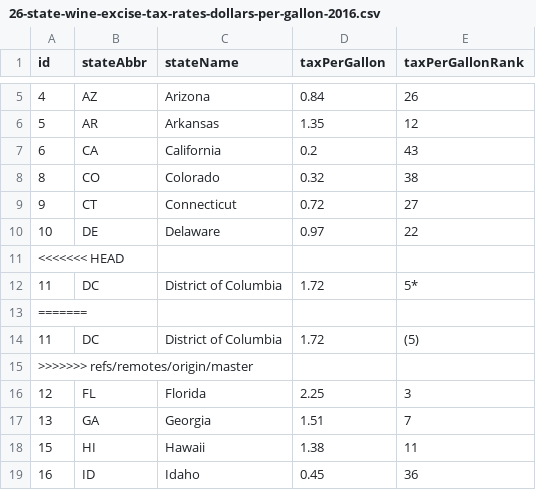
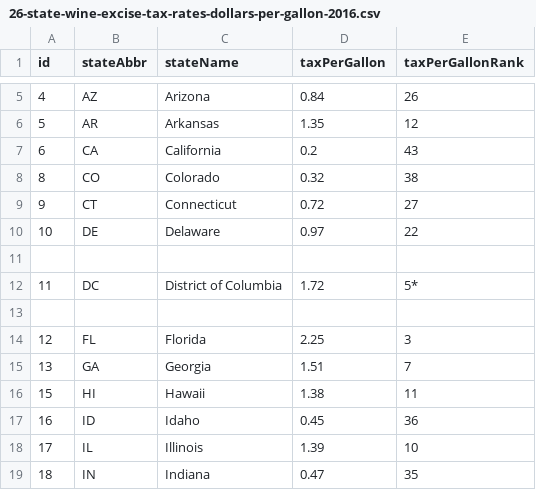
Before and after one commit to TaxFoundation/facts-and-figures, a CSV file: 26-state-wine-excise-tax-rates-dollars-per-gallon-2016.csv, drawn as a sheet; only a part is shown, gaps mark what is left out; the shorter side is filled out with more unchanged rows.

Commit message:
Update 26-state-wine-excise-tax-rates-dollars-per-gallon-2016.csv

```diff
--- a/26-state-wine-excise-tax-rates-dollars-per-gallon-2016.csv
+++ b/26-state-wine-excise-tax-rates-dollars-per-gallon-2016.csv
@@ -10,7 +10,5 @@ id,stateAbbr,stateName,taxPerGallon,taxPerGallonRank
 10,DE,Delaware,0.97,22
-<<<<<<< HEAD
+
 11,DC,District of Columbia,1.72,5*
-=======
-11,DC,District of Columbia,1.72,(5)
->>>>>>> refs/remotes/origin/master
+
 12,FL,Florida,2.25,3
```
